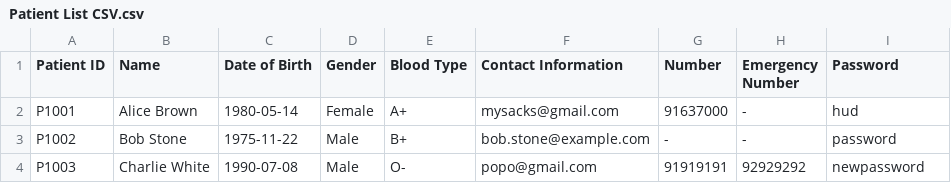
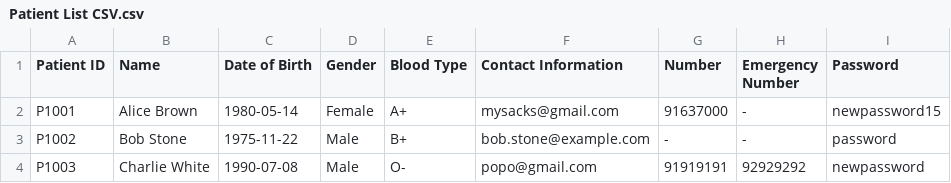
Before and after one commit to WhiteHatHud/SC2002Project, a CSV file: Patient List CSV.csv, drawn as a sheet.

Commit message:
Fully fixed resetPassword

```diff
--- a/Patient List CSV.csv
+++ b/Patient List CSV.csv
@@ -1,3 +1,3 @@
 Patient ID,Name,Date of Birth,Gender,Blood Type,Contact Information, Number, Emergency Number,Password
-P1001,Alice Brown,1980-05-14,Female,A+,mysacks@gmail.com,91637000, -,hud
+P1001,Alice Brown,1980-05-14,Female,A+,mysacks@gmail.com,91637000, -,newpassword15
 P1002,Bob Stone,1975-11-22,Male,B+,bob.stone@example.com, -, -,password
```
Also changed, not shown: Staff_List.csv, 3 other files.
